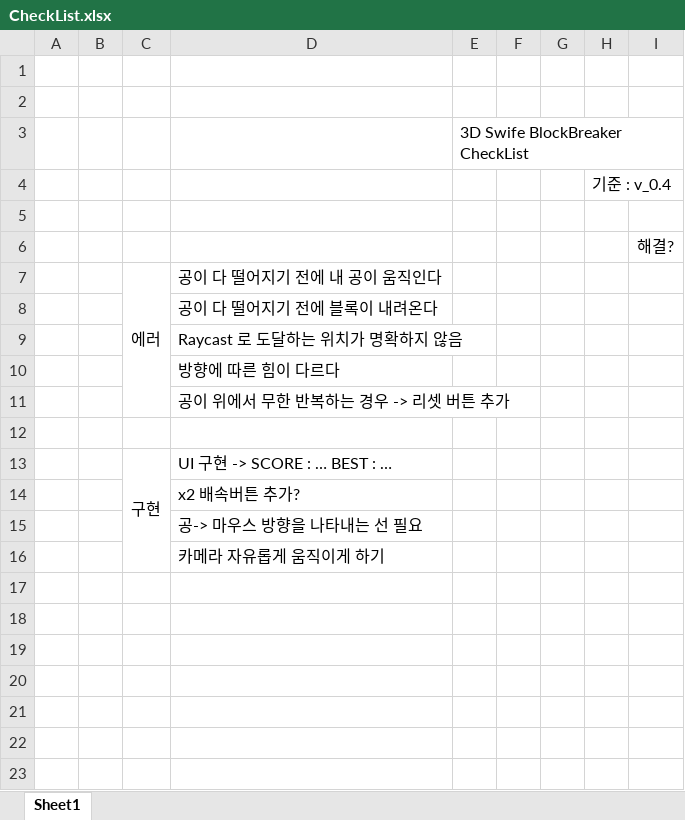
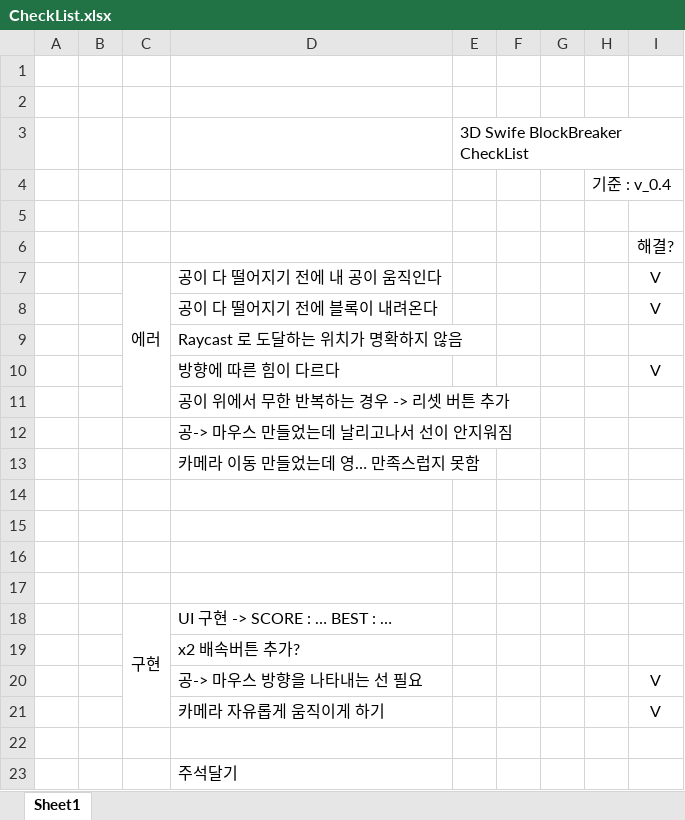
Before and after one commit to qwert232324/3D_Swife_BlockBreaker, an Excel workbook: 3D_Swife_BlockBreaker/CheckList.xlsx, sheet Sheet1, drawn as a sheet; values as stored, in another font and other column widths than the file's, no borders; removed rows and columns are numbered as before the commit, all else as after; the diff names each change by its address in the sheet, - before the commit and + after, or states it on an @@ line.

```diff
--- a/3D_Swife_BlockBreaker/CheckList.xlsx (sheet Sheet1)
+++ b/3D_Swife_BlockBreaker/CheckList.xlsx (sheet Sheet1)
-I7:I8: (empty)
+I7:I8: V
-I10: (empty)
+I10: V
+row 12:  |  |  | 공-> 마우스 만들었는데 날리고나서 선이 안지워짐
+row 13:  |  |  | 카메라 이동 만들었는데 영… 만족스럽지 못함
+row 14: (empty)
+row 15: (empty)
+row 16: (empty)
-C13:C16 merged
+C18:C21 merged
+row 20:  |  |  | 공-> 마우스 방향을 나타내는 선 필요 |  |  |  |  | V
+row 21:  |  |  | 카메라 자유롭게 움직이게 하기 |  |  |  |  | V
-D22: 공-> 마우스 방향을 나타내는 선 필요
+D22: (empty)
-D23: 카메라 자유롭게 움직이게 하기
+D23: 주석달기
```
Also changed, not shown: 30 other files.
